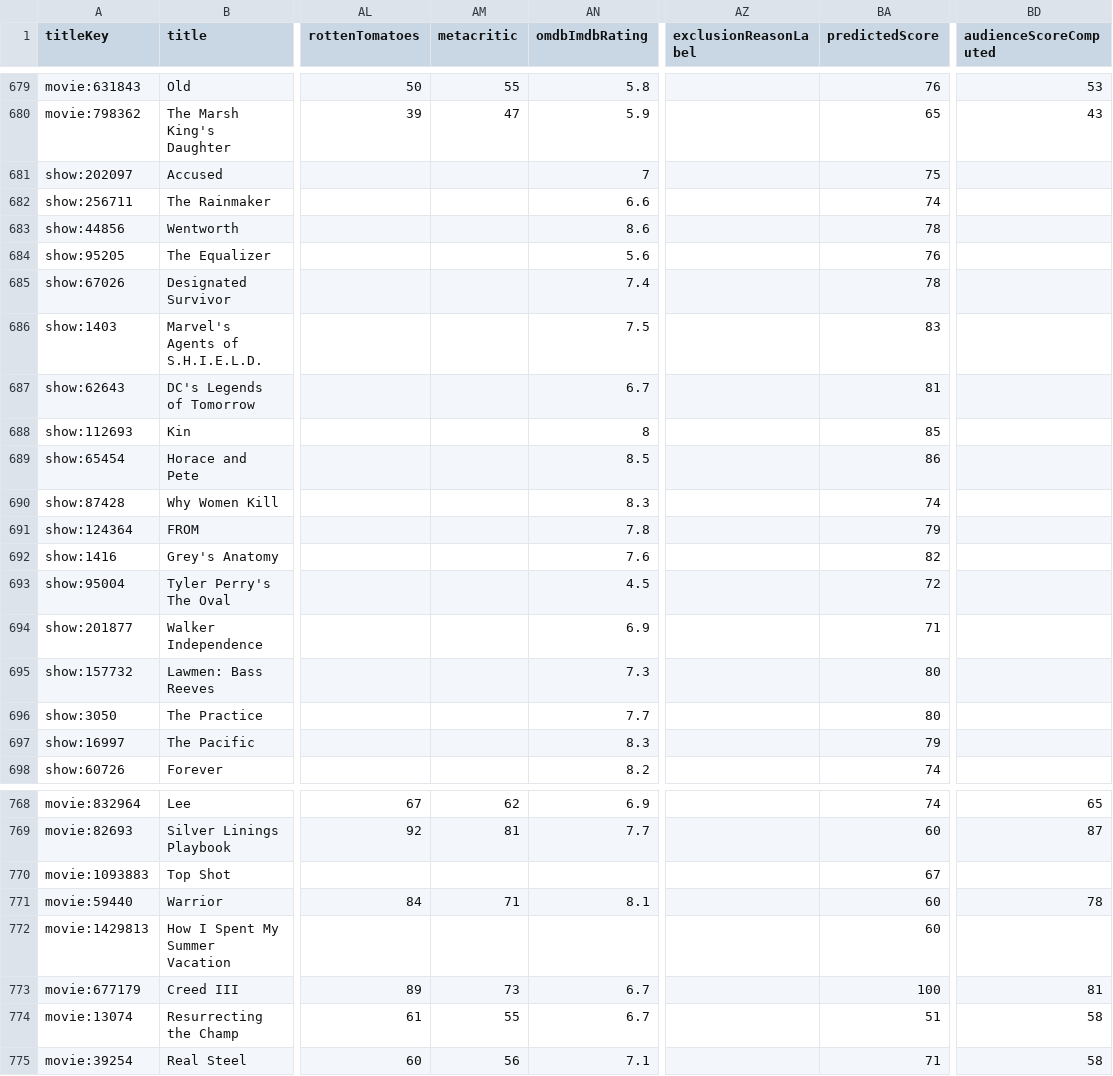
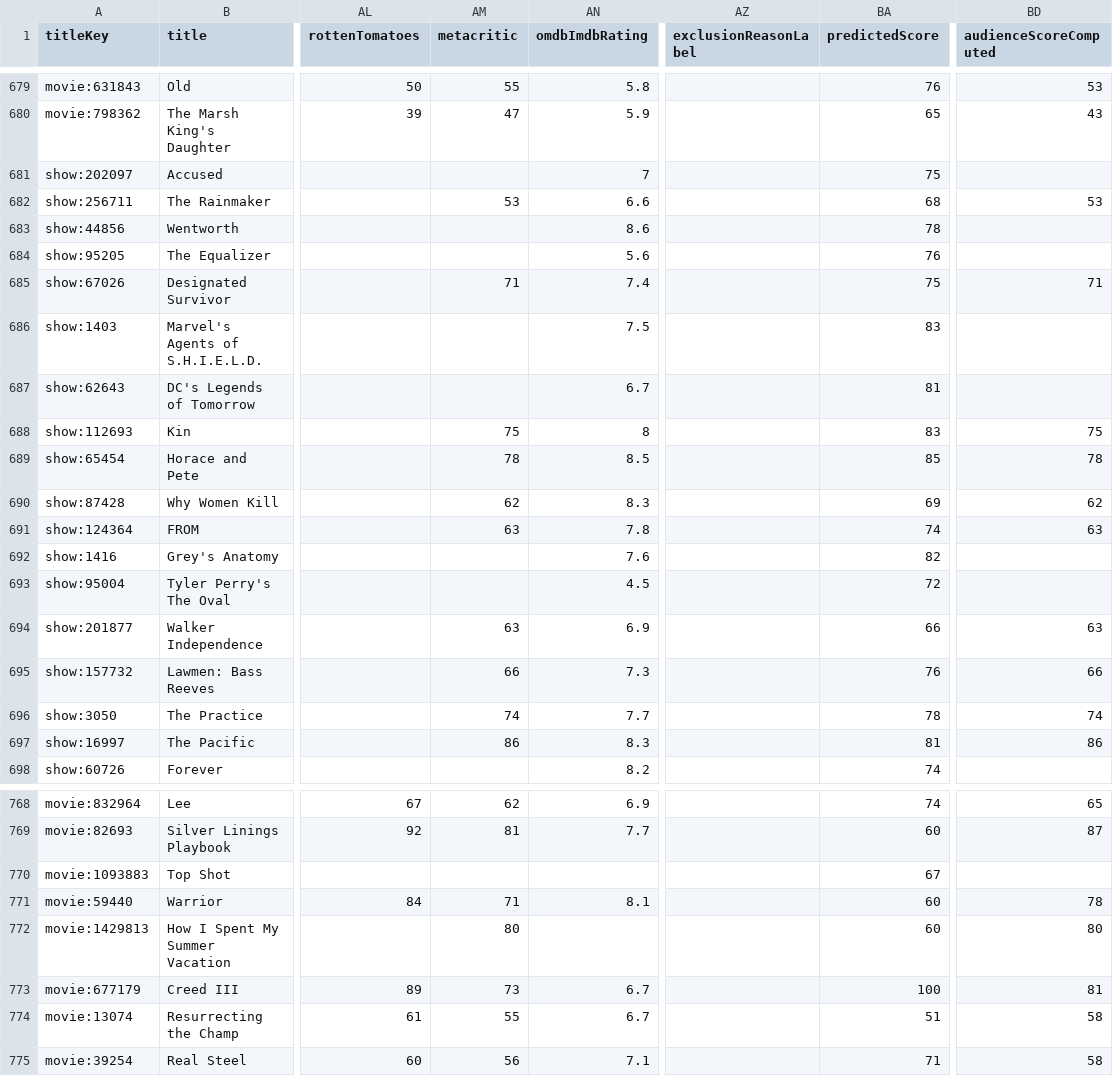
Before and after one commit to boilerbill83/my-books, a CSV file: trakt/output/all-titles-2026-08-23.csv, drawn as a sheet; only a part is shown, gaps mark what is left out; the diff covers the shown part only; the diff names each change by its address in the sheet, - before the commit and + after, or states it on an @@ line.

```diff
--- a/trakt/output/all-titles-2026-08-23.csv
+++ b/trakt/output/all-titles-2026-08-23.csv
-AM682 (metacritic): (empty)
+AM682 (metacritic): 53
-BA682 (predictedScore): 74
+BA682 (predictedScore): 68
-BD682 (audienceScoreComputed): (empty)
+BD682 (audienceScoreComputed): 53
-AM685 (metacritic): (empty)
+AM685 (metacritic): 71
-BA685 (predictedScore): 78
+BA685 (predictedScore): 75
-BD685 (audienceScoreComputed): (empty)
+BD685 (audienceScoreComputed): 71
-AM688 (metacritic): (empty)
+AM688 (metacritic): 75
-BA688 (predictedScore): 85
+BA688 (predictedScore): 83
-BD688 (audienceScoreComputed): (empty)
+BD688 (audienceScoreComputed): 75
-AM689 (metacritic): (empty)
+AM689 (metacritic): 78
-BA689 (predictedScore): 86
+BA689 (predictedScore): 85
-BD689 (audienceScoreComputed): (empty)
+BD689 (audienceScoreComputed): 78
-AM690 (metacritic): (empty)
+AM690 (metacritic): 62
-BA690 (predictedScore): 74
+BA690 (predictedScore): 69
-BD690 (audienceScoreComputed): (empty)
+BD690 (audienceScoreComputed): 62
-AM691 (metacritic): (empty)
+AM691 (metacritic): 63
-BA691 (predictedScore): 79
+BA691 (predictedScore): 74
-BD691 (audienceScoreComputed): (empty)
+BD691 (audienceScoreComputed): 63
-AM694 (metacritic): (empty)
+AM694 (metacritic): 63
-BA694 (predictedScore): 71
+BA694 (predictedScore): 66
-BD694 (audienceScoreComputed): (empty)
+BD694 (audienceScoreComputed): 63
-AM695 (metacritic): (empty)
+AM695 (metacritic): 66
-BA695 (predictedScore): 80
+BA695 (predictedScore): 76
-BD695 (audienceScoreComputed): (empty)
+BD695 (audienceScoreComputed): 66
-AM696 (metacritic): (empty)
+AM696 (metacritic): 74
-BA696 (predictedScore): 80
+BA696 (predictedScore): 78
-BD696 (audienceScoreComputed): (empty)
+BD696 (audienceScoreComputed): 74
-AM697 (metacritic): (empty)
+AM697 (metacritic): 86
-BA697 (predictedScore): 79
+BA697 (predictedScore): 81
-BD697 (audienceScoreComputed): (empty)
+BD697 (audienceScoreComputed): 86
-AM772 (metacritic): (empty)
+AM772 (metacritic): 80
-BD772 (audienceScoreComputed): (empty)
+BD772 (audienceScoreComputed): 80
```
Also changed, not shown: 59 edited cells elsewhere in this file, 3 other files.
